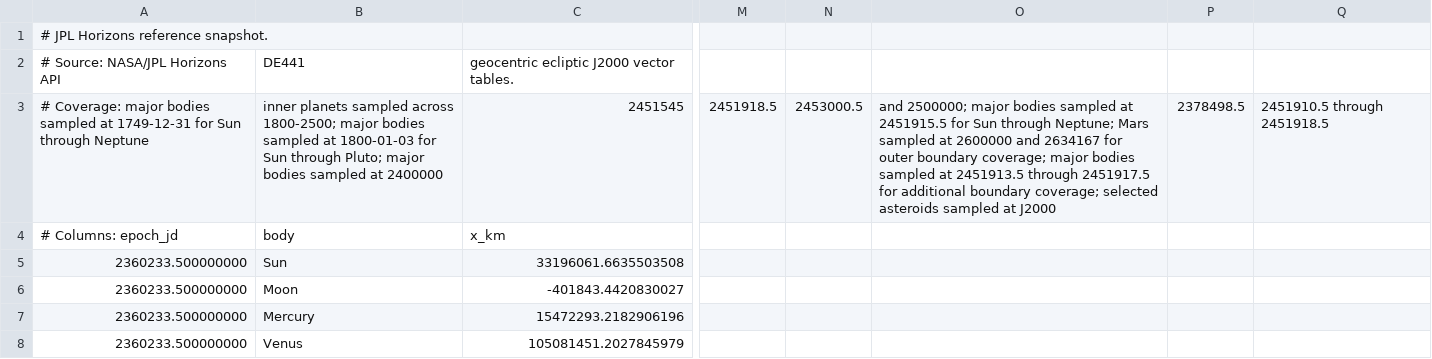
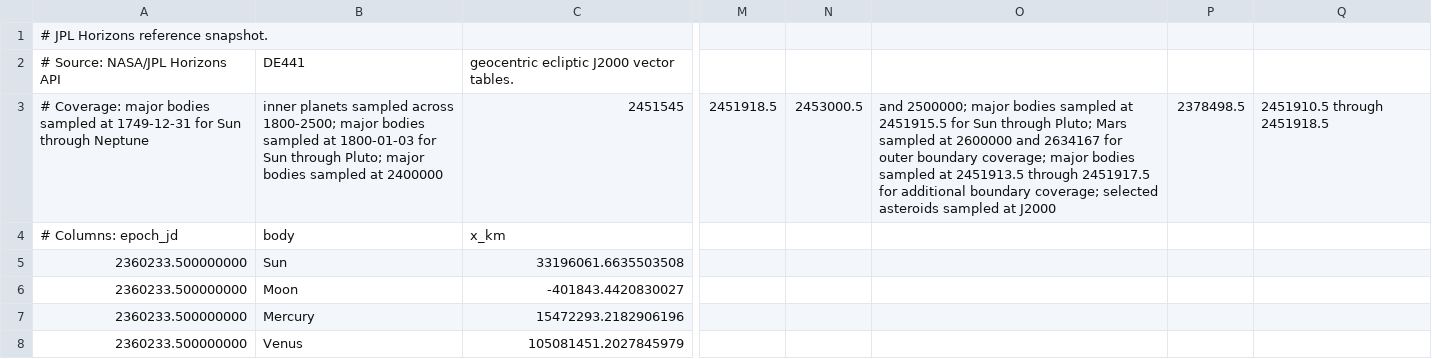
Before and after one commit to rahulmutt/pleiades, a CSV file: crates/pleiades-jpl/data/reference_snapshot.csv, drawn as a sheet; only a part is shown, gaps mark what is left out; the diff covers the shown part only; the diff names each change by its address in the sheet, - before the commit and + after, or states it on an @@ line.

```diff
--- a/crates/pleiades-jpl/data/reference_snapshot.csv
+++ b/crates/pleiades-jpl/data/reference_snapshot.csv
-O3: …Sun through Neptune; Mars sampled…
+O3: …Sun through Pluto; Mars sampled…
```
Also changed, not shown: 1 added row elsewhere in this file, 8 other files.
